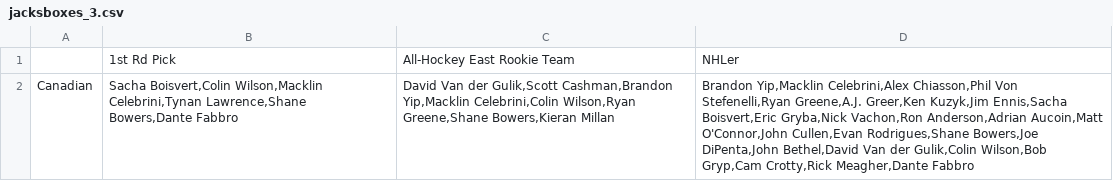
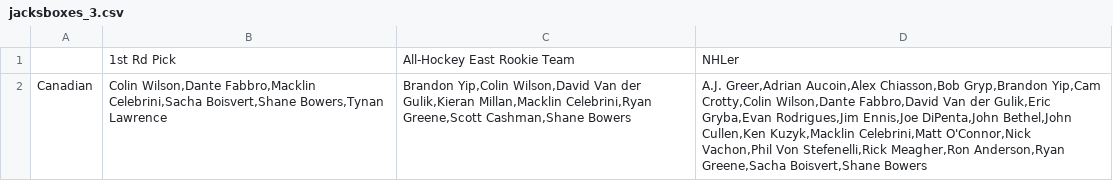
Before and after one commit to redsoxfan2194/buhockeystats, a CSV file: buhockeystatssite/recordbookdata/jacksboxes_grids/jacksboxes_3.csv, drawn as a sheet; only a part is shown; the diff covers the shown part only.

```diff
--- a/buhockeystatssite/recordbookdata/jacksboxes_grids/jacksboxes_3.csv
+++ b/buhockeystatssite/recordbookdata/jacksboxes_grids/jacksboxes_3.csv
@@ -1,2 +1,2 @@
 ,1st Rd Pick,All-Hockey East Rookie Team,NHLer
-Canadian,"Sacha Boisvert,Colin Wilson,Macklin Celebrini,Tynan Lawrence,Shane Bowers,Dante Fabbro","David Van der Gulik,Scott Cashman,Brandon Yip,Macklin Celebrini,Colin Wilson,Ryan Greene,Shane Bowers,Kieran Millan","Brandon Yip,Macklin Celebrini,Alex Chiasson,Phil Von Stefenelli,Ryan Greene,A.J. Greer,Ken Kuzyk,Jim Ennis,Sacha Boisvert,Eric Gryba,Nick Vachon,Ron Anderson,Adrian Aucoin,Matt O'Connor,John Cullen,Evan Rodrigues,Shane Bowers,Joe DiPenta,John Bethel,David Van der Gulik,Colin Wilson,Bob Gryp,Cam Crotty,Rick Meagher,Dante Fabbro"
+Canadian,"Colin Wilson,Dante Fabbro,Macklin Celebrini,Sacha Boisvert,Shane Bowers,Tynan Lawrence","Brandon Yip,Colin Wilson,David Van der Gulik,Kieran Millan,Macklin Celebrini,Ryan Greene,Scott Cashman,Shane Bowers","A.J. Greer,Adrian Aucoin,Alex Chiasson,Bob Gryp,Brandon Yip,Cam Crotty,Colin Wilson,Dante Fabbro,David Van der Gulik,Eric Gryba,Evan Rodrigues,Jim Ennis,Joe DiPenta,John Bethel,John Cullen,Ken Kuzyk,Macklin Celebrini,Matt O'Connor,Nick Vachon,Phil Von Stefenelli,Rick Meagher,Ron Anderson,Ryan Greene,Sacha Boisvert,Shane Bowers"
```
Also changed, not shown: 4 edited cells elsewhere in this file, buhockeystatssite/recordbookdata/jacksboxes_grids/jacksboxes_1.csv, buhockeystatssite/recordbookdata/jacksboxes_grids/jacksboxes_2.csv, 3 other files.
